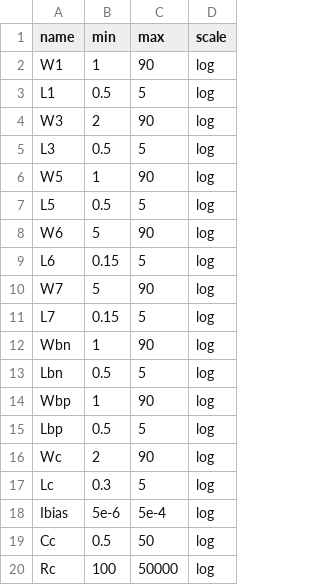
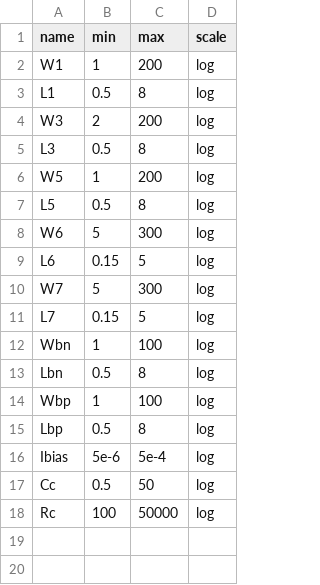
Before and after one commit to edonD/sky130-opamp, a CSV file: parameters.csv, drawn as a sheet.

```diff
--- a/parameters.csv
+++ b/parameters.csv
@@ -1,18 +1,16 @@
 name,min,max,scale
-W1,1,90,log
-L1,0.5,5,log
-W3,2,90,log
-L3,0.5,5,log
-W5,1,90,log
-L5,0.5,5,log
-W6,5,90,log
+W1,1,200,log
+L1,0.5,8,log
+W3,2,200,log
+L3,0.5,8,log
+W5,1,200,log
+L5,0.5,8,log
+W6,5,300,log
 L6,0.15,5,log
-W7,5,90,log
+W7,5,300,log
 L7,0.15,5,log
-Wbn,1,90,log
-Lbn,0.5,5,log
-Wbp,1,90,log
-Lbp,0.5,5,log
-Wc,2,90,log
-Lc,0.3,5,log
+Wbn,1,100,log
+Lbn,0.5,8,log
+Wbp,1,100,log
+Lbp,0.5,8,log
 Ibias,5e-6,5e-4,log
```
Also changed, not shown: best_parameters.csv, 2 other files.
